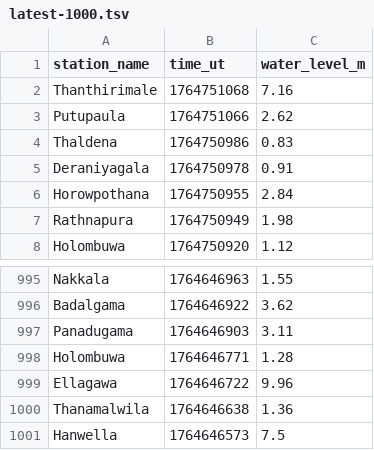
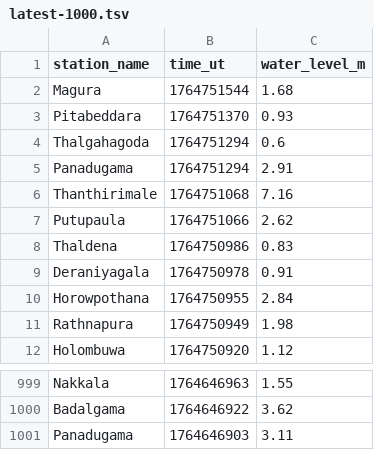
Before and after one commit to nuuuwan/lk_irrigation, a TSV file: data/latest-1000.tsv, drawn as a sheet; only a part is shown, gaps mark what is left out.

```diff
--- a/data/latest-1000.tsv
+++ b/data/latest-1000.tsv
@@ -1,2 +1,6 @@
 station_name	time_ut	water_level_m
+Magura	1764751544	1.68
+Pitabeddara	1764751370	0.93
+Thalgahagoda	1764751294	0.6
+Panadugama	1764751294	2.91
 Thanthirimale	1764751068	7.16
@@ -997,5 +1001 @@ Badalgama	1764646922	3.62
 Panadugama	1764646903	3.11
-Holombuwa	1764646771	1.28
-Ellagawa	1764646722	9.96
-Thanamalwila	1764646638	1.36
-Hanwella	1764646573	7.5
```
Also changed, not shown: data/all.tsv, data/latest-100.tsv, 13 other files.
